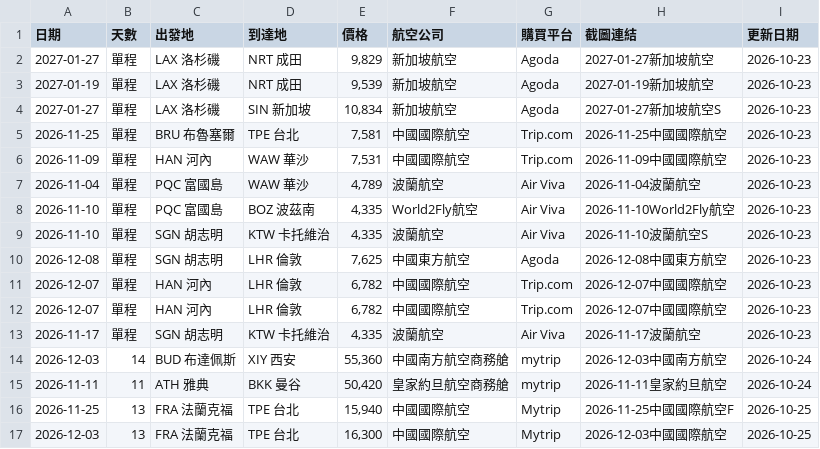
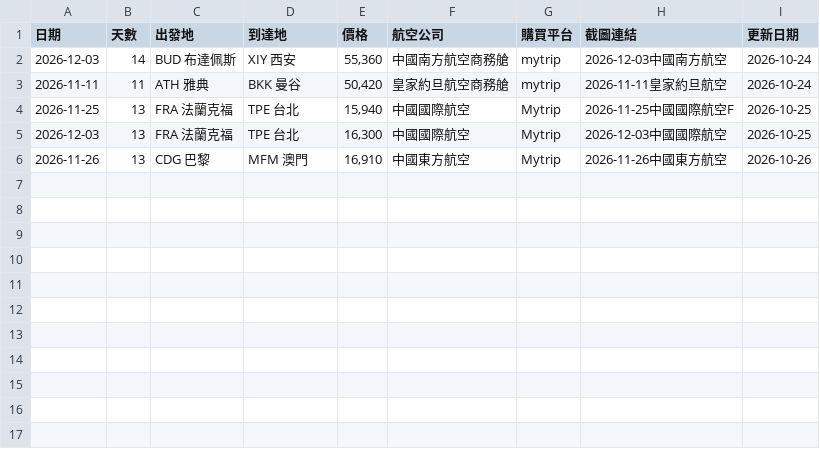
Before and after one commit to SAOJSM/FlightDealAsia, a CSV file: data/deals.csv, drawn as a sheet.

Commit message:
chore: update deals from Telegram Bot (2026-10-25 21:28:11)

```diff
--- a/data/deals.csv
+++ b/data/deals.csv
@@ -1,14 +1,2 @@
 日期,天數,出發地,到達地,價格,航空公司,購買平台,截圖連結,更新日期
-2027-01-27,單程,LAX 洛杉磯,NRT 成田,"9,829",新加坡航空,Agoda,2027-01-27新加坡航空,2026-10-23
-2027-01-19,單程,LAX 洛杉磯,NRT 成田,"9,539",新加坡航空,Agoda,2027-01-19新加坡航空,2026-10-23
-2027-01-27,單程,LAX 洛杉磯,SIN 新加坡,"10,834",新加坡航空,Agoda,2027-01-27新加坡航空S,2026-10-23
-2026-11-25,單程,BRU 布魯塞爾,TPE 台北,"7,581",中國國際航空,Trip.com,2026-11-25中國國際航空,2026-10-23
-2026-11-09,單程,HAN 河內,WAW 華沙,"7,531",中國國際航空,Trip.com,2026-11-09中國國際航空,2026-10-23
-2026-11-04,單程,PQC 富國島,WAW 華沙,"4,789",波蘭航空,Air Viva,2026-11-04波蘭航空,2026-10-23
-2026-11-10,單程,PQC 富國島,BOZ 波茲南,"4,335",World2Fly航空,Air Viva,2026-11-10World2Fly航空,2026-10-23
-2026-11-10,單程,SGN 胡志明,KTW 卡托維治,"4,335",波蘭航空,Air Viva,2026-11-10波蘭航空S,2026-10-23
-2026-12-08,單程,SGN 胡志明,LHR 倫敦,"7,625",中國東方航空,Agoda,2026-12-08中國東方航空,2026-10-23
-2026-12-07,單程,HAN 河內,LHR 倫敦,"6,782",中國國際航空,Trip.com,2026-12-07中國國際航空,2026-10-23
-2026-12-07,單程,HAN 河內,LHR 倫敦,"6,782",中國國際航空,Trip.com,2026-12-07中國國際航空,2026-10-23
-2026-11-17,單程,SGN 胡志明,KTW 卡托維治,"4,335",波蘭航空,Air Viva,2026-11-17波蘭航空,2026-10-23
 2026-12-03,14,BUD 布達佩斯,XIY 西安,"55,360",中國南方航空商務艙,mytrip,2026-12-03中國南方航空,2026-10-24
@@ -17 +5,2 @@
 2026-12-03,13,FRA 法蘭克福,TPE 台北,"16,300",中國國際航空,Mytrip,2026-12-03中國國際航空,2026-10-25
+2026-11-26,13,CDG 巴黎,MFM 澳門,"16,910",中國東方航空,Mytrip,2026-11-26中國東方航空,2026-10-26
```
Also changed, not shown: 13 other files.
